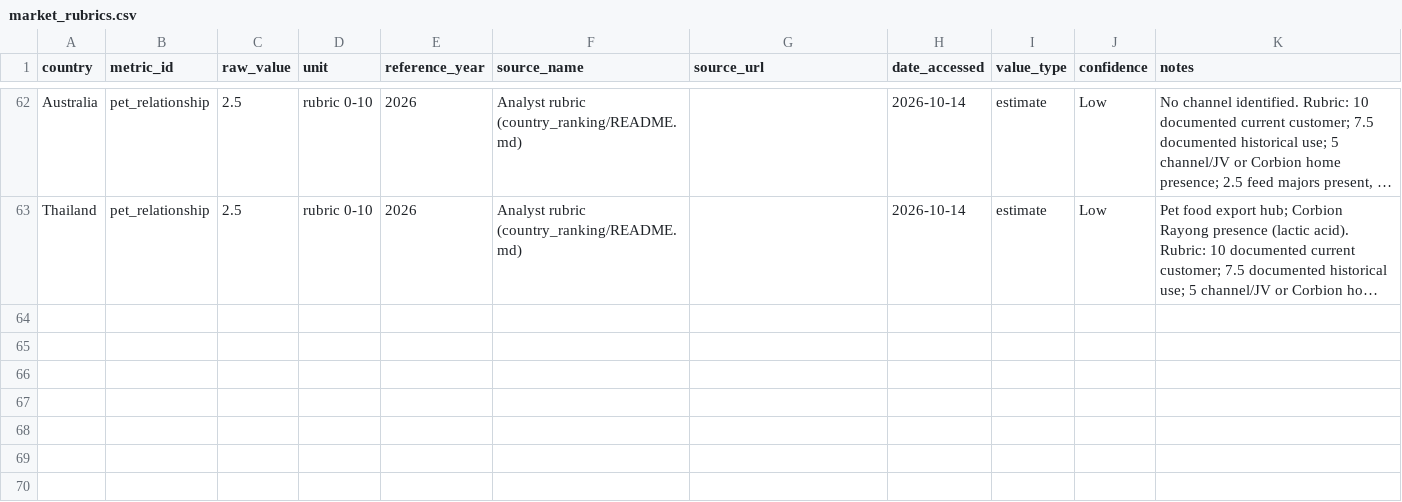
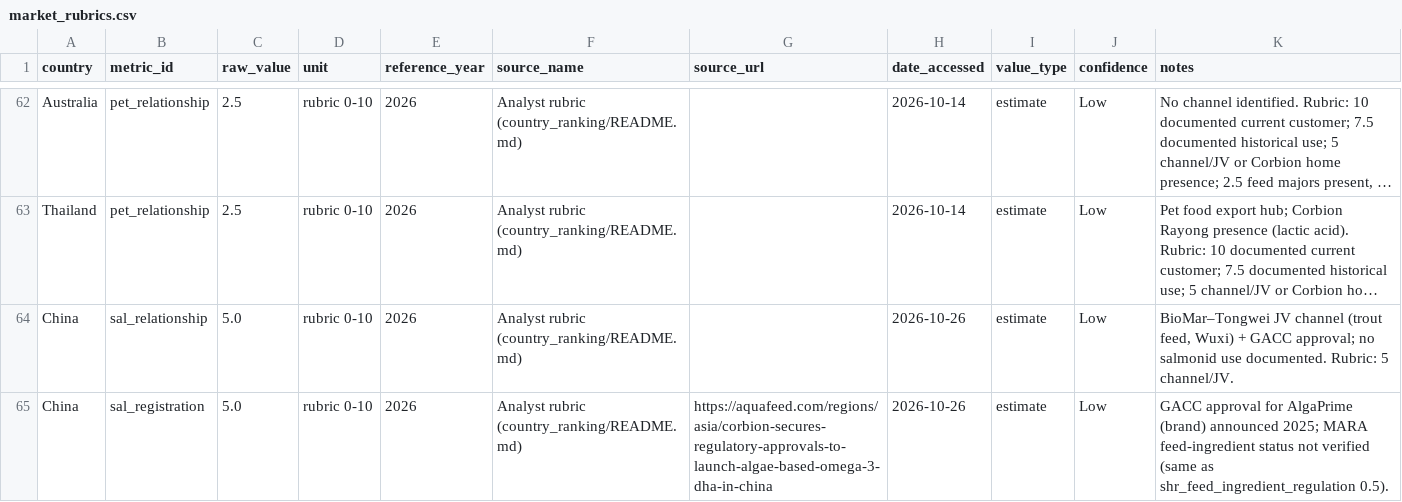
Before and after one commit to lbenozzati/agroinsper, a CSV file: microalgae_site_selection/country_ranking/data/raw/market_rubrics.csv, drawn as a sheet; only a part is shown, gaps mark what is left out; long unchanged cells end in …; the diff names each change by its address in the sheet, - before the commit and + after, or states it on an @@ line.

```diff
--- a/microalgae_site_selection/country_ranking/data/raw/market_rubrics.csv
+++ b/microalgae_site_selection/country_ranking/data/raw/market_rubrics.csv
+row 64: China | sal_relationship | 5.0 | rubric 0-10 | 2026 | Analyst rubric (country_ranking/README.md) |  | 2026-10-26 | estimate | Low | BioMar–Tongwei JV channel (trout feed, Wuxi) + GACC approval; no salmonid use documented. Rubric: 5 channel/JV.
+row 65: China | sal_registration | 5.0 | rubric 0-10 | 2026 | Analyst rubric (country_ranking/README.md) | https://aquafeed.com/regions/asia/corbion-secures-regulatory-approvals-to-launch-algae-based-omega-3-dha-in-china | 2026-10-26 | estimate | Low | GACC approval for AlgaPrime (brand) announced 2025; MARA feed-ingredient status not verified (same as shr_feed_ingredient_regulation 0.5).
```
Also changed, not shown: microalgae_site_selection/country_ranking/data/raw/market_research/p2b_salmon.csv, microalgae_site_selection/country_ranking/outputs/market/market_metric_scores.csv, 13 other files.
